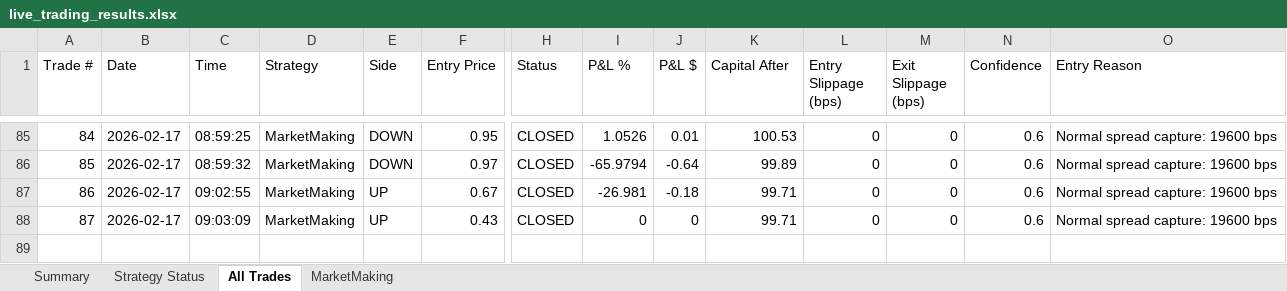
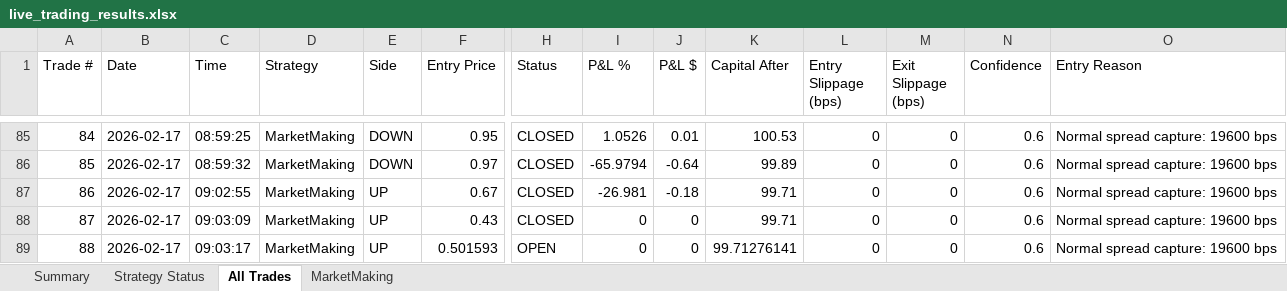
Before and after one commit to herbalclaw/polymarket-strategy-tester, an Excel workbook: live_trading_results.xlsx, sheet All Trades, drawn as a sheet; only a part is shown, gaps mark what is left out; values as stored, in another font and other column widths than the file's, no borders; rows hold the shown columns only; the diff names each change by its address in the sheet, - before the commit and + after, or states it on an @@ line.

Commit message:
Trading update: 2026-02-17 09:05:12

```diff
--- a/live_trading_results.xlsx (sheet All Trades)
+++ b/live_trading_results.xlsx (sheet All Trades)
+row 89: 88 | 2026-02-17 | 09:03:17 | MarketMaking | UP | 0.501593 | OPEN | 0 | 0 | 99.71276141 | 0 | 0 | 0.6 | Normal spread capture: 19600 bps
```
Also changed, not shown: sheet MarketMaking.
